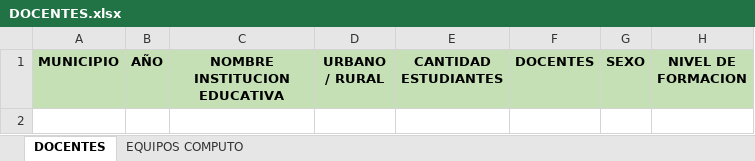
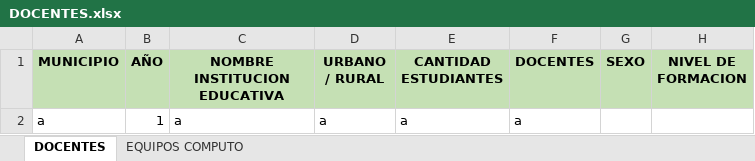
Before and after one commit to juadue/excel, an Excel workbook: PLANTILLAS APLICATIVO/DOCENTES.xlsx, sheet DOCENTES, drawn as a sheet; values as stored, in another font and other column widths than the file's, no borders; the diff names each change by its address in the sheet, - before the commit and + after, or states it on an @@ line.

```diff
--- a/PLANTILLAS APLICATIVO/DOCENTES.xlsx (sheet DOCENTES)
+++ b/PLANTILLAS APLICATIVO/DOCENTES.xlsx (sheet DOCENTES)
+row 2: a | 1 | a | a | a | a
```
Also changed, not shown: PLANTILLAS APLICATIVO/ALCALDIAS.xlsx.
